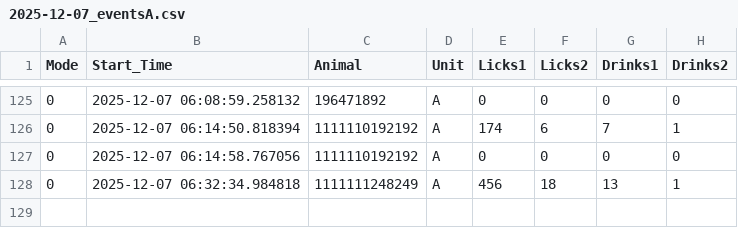
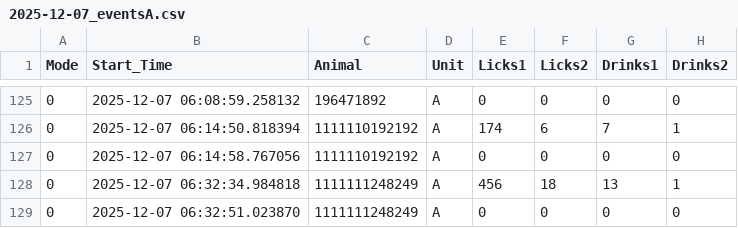
Before and after one commit to MaheshKarnani/Preferator, a CSV file: Data/c1_3m_102025_testing/2025-12-07_eventsA.csv, drawn as a sheet; only a part is shown, gaps mark what is left out; the diff names each change by its address in the sheet, - before the commit and + after, or states it on an @@ line.

```diff
--- a/Data/c1_3m_102025_testing/2025-12-07_eventsA.csv
+++ b/Data/c1_3m_102025_testing/2025-12-07_eventsA.csv
+row 129: 0 | 2025-12-07 06:32:51.023870 | 1111111248249 | A | 0 | 0 | 0 | 0
```
Also changed, not shown: Data/c1_3m_102025_testing/2025-12-07_eventsB.csv.
